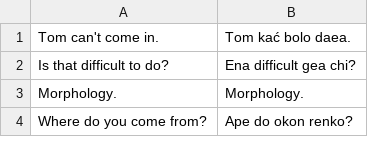
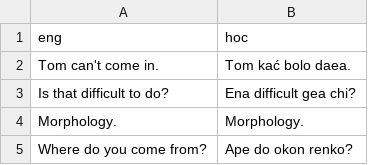
Before and after one commit to Singitur/hende-sadom, a TSV file: Corpus/NLP/eng-hoc.tsv, drawn as a sheet; only a part is shown; the diff names each change by its address in the sheet, - before the commit and + after, or states it on an @@ line.

Commit message:
Update eng-hoc.tsv

```diff
--- a/Corpus/NLP/eng-hoc.tsv
+++ b/Corpus/NLP/eng-hoc.tsv
+row 1: eng | hoc
```
